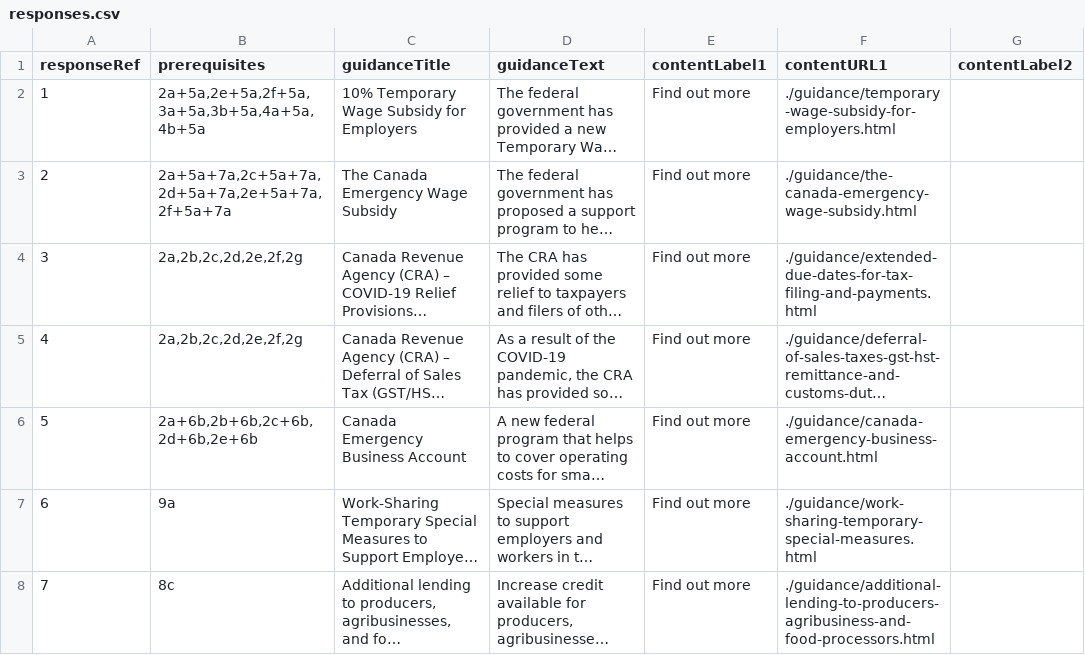
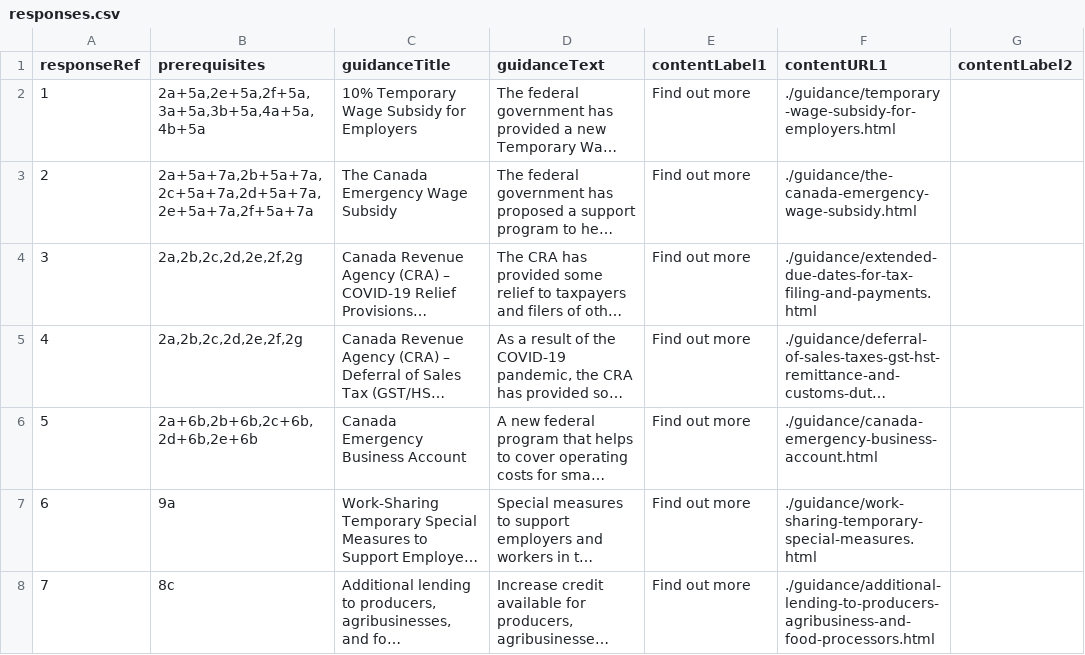
Before and after one commit to wonda05/covid19-business-support-finder, a CSV file: static/data/responses.csv, drawn as a sheet; only a part is shown; long unchanged cells end in …; the diff names each change by its address in the sheet, - before the commit and + after, or states it on an @@ line.

Commit message:
updated response for line 2

```diff
--- a/static/data/responses.csv
+++ b/static/data/responses.csv
-B3 (prerequisites): 2a+5a+7a,2c+5a+7a,2d+5a+7a,2e+5a+7a,2f+5a+7a
+B3 (prerequisites): 2a+5a+7a,2b+5a+7a,2c+5a+7a,2d+5a+7a,2e+5a+7a,2f+5a+7a
```
